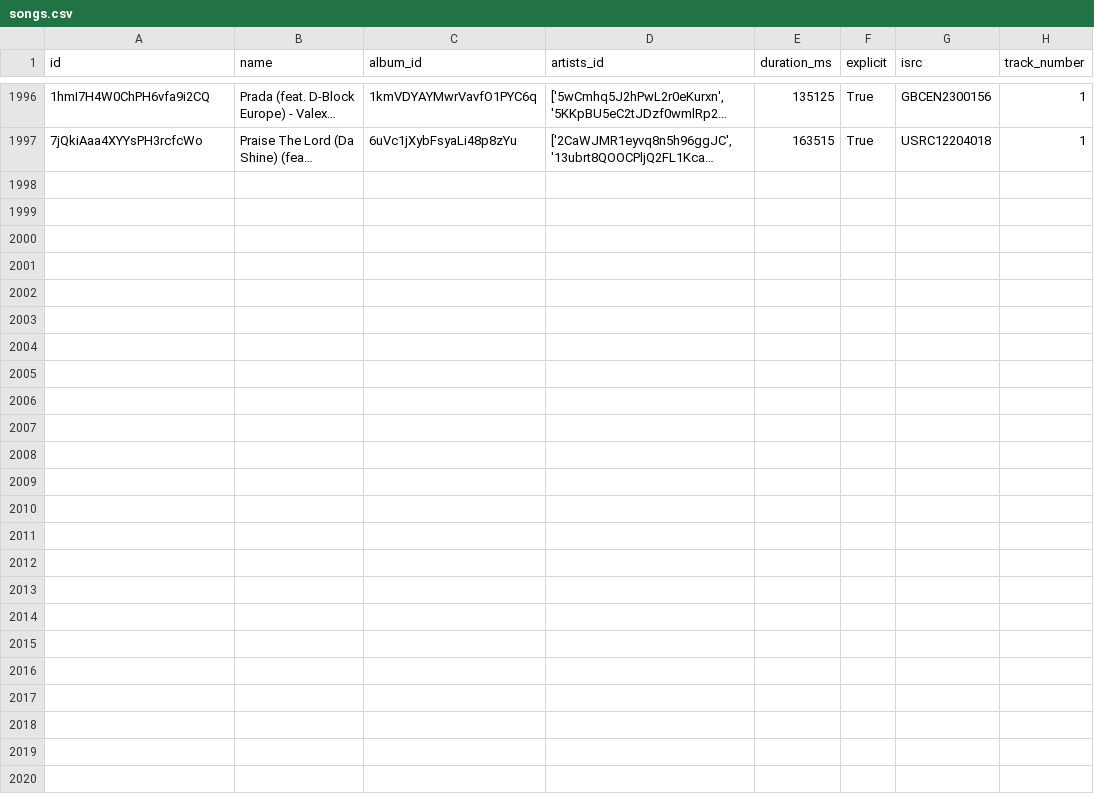
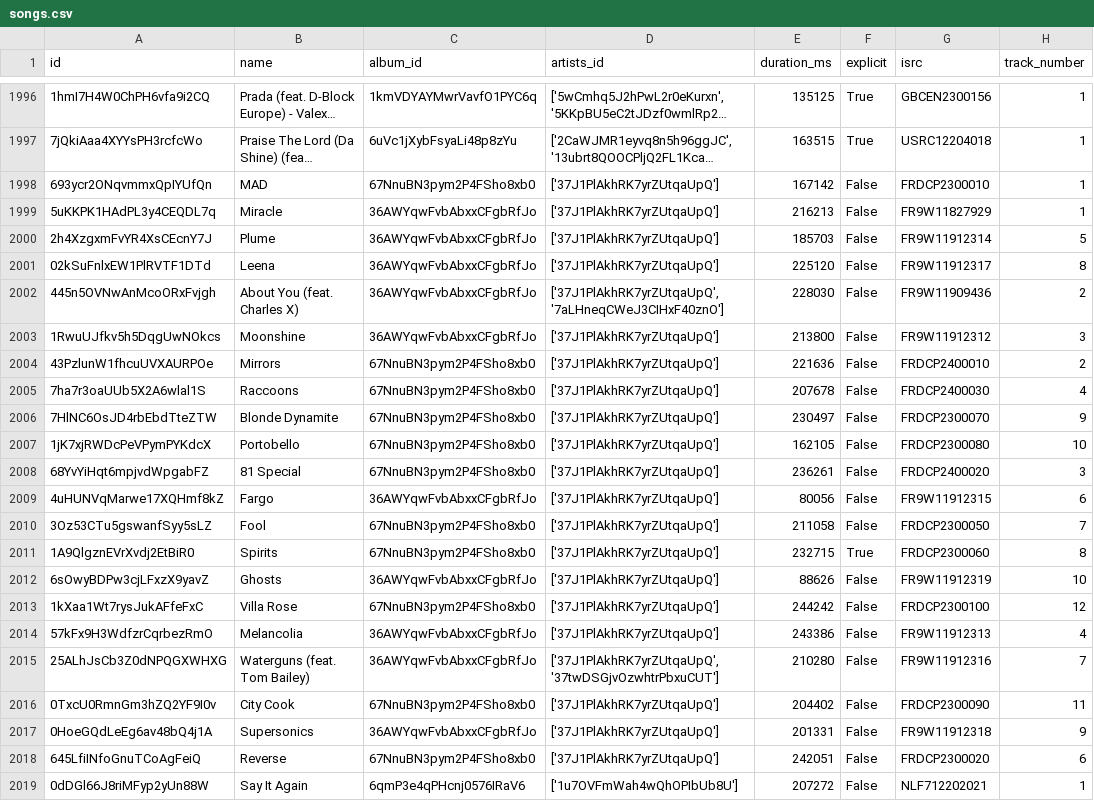
Before and after one commit to iochoa808/SpotifyData, a CSV file: data/songs.csv, drawn as a sheet; only a part is shown, gaps mark what is left out; long unchanged cells end in …; the diff names each change by its address in the sheet, - before the commit and + after, or states it on an @@ line.

```diff
--- a/data/songs.csv
+++ b/data/songs.csv
+row 1998: 693ycr2ONqvmmxQpIYUfQn | MAD | 67NnuBN3pym2P4FSho8xb0 | ['37J1PlAkhRK7yrZUtqaUpQ'] | 167142 | False | FRDCP2300010 | 1
+row 1999: 5uKKPK1HAdPL3y4CEQDL7q | Miracle | 36AWYqwFvbAbxxCFgbRfJo | ['37J1PlAkhRK7yrZUtqaUpQ'] | 216213 | False | FR9W11827929 | 1
+row 2000: 2h4XzgxmFvYR4XsCEcnY7J | Plume | 36AWYqwFvbAbxxCFgbRfJo | ['37J1PlAkhRK7yrZUtqaUpQ'] | 185703 | False | FR9W11912314 | 5
+row 2001: 02kSuFnlxEW1PlRVTF1DTd | Leena | 36AWYqwFvbAbxxCFgbRfJo | ['37J1PlAkhRK7yrZUtqaUpQ'] | 225120 | False | FR9W11912317 | 8
+row 2002: 445n5OVNwAnMcoORxFvjgh | About You (feat. Charles X) | 36AWYqwFvbAbxxCFgbRfJo | ['37J1PlAkhRK7yrZUtqaUpQ', '7aLHneqCWeJ3CIHxF40znO'] | 228030 | False | FR9W11909436 | 2
+row 2003: 1RwuUJfkv5h5DqgUwNOkcs | Moonshine | 36AWYqwFvbAbxxCFgbRfJo | ['37J1PlAkhRK7yrZUtqaUpQ'] | 213800 | False | FR9W11912312 | 3
+row 2004: 43PzlunW1fhcuUVXAURPOe | Mirrors | 67NnuBN3pym2P4FSho8xb0 | ['37J1PlAkhRK7yrZUtqaUpQ'] | 221636 | False | FRDCP2400010 | 2
+row 2005: 7ha7r3oaUUb5X2A6wlal1S | Raccoons | 67NnuBN3pym2P4FSho8xb0 | ['37J1PlAkhRK7yrZUtqaUpQ'] | 207678 | False | FRDCP2400030 | 4
+row 2006: 7HlNC6OsJD4rbEbdTteZTW | Blonde Dynamite | 67NnuBN3pym2P4FSho8xb0 | ['37J1PlAkhRK7yrZUtqaUpQ'] | 230497 | False | FRDCP2300070 | 9
+row 2007: 1jK7xjRWDcPeVPymPYKdcX | Portobello | 67NnuBN3pym2P4FSho8xb0 | ['37J1PlAkhRK7yrZUtqaUpQ'] | 162105 | False | FRDCP2300080 | 10
+row 2008: 68YvYiHqt6mpjvdWpgabFZ | 81 Special | 67NnuBN3pym2P4FSho8xb0 | ['37J1PlAkhRK7yrZUtqaUpQ'] | 236261 | False | FRDCP2400020 | 3
+row 2009: 4uHUNVqMarwe17XQHmf8kZ | Fargo | 36AWYqwFvbAbxxCFgbRfJo | ['37J1PlAkhRK7yrZUtqaUpQ'] | 80056 | False | FR9W11912315 | 6
+row 2010: 3Oz53CTu5gswanfSyy5sLZ | Fool | 67NnuBN3pym2P4FSho8xb0 | ['37J1PlAkhRK7yrZUtqaUpQ'] | 211058 | False | FRDCP2300050 | 7
+row 2011: 1A9QlgznEVrXvdj2EtBiR0 | Spirits | 67NnuBN3pym2P4FSho8xb0 | ['37J1PlAkhRK7yrZUtqaUpQ'] | 232715 | True | FRDCP2300060 | 8
+row 2012: 6sOwyBDPw3cjLFxzX9yavZ | Ghosts | 36AWYqwFvbAbxxCFgbRfJo | ['37J1PlAkhRK7yrZUtqaUpQ'] | 88626 | False | FR9W11912319 | 10
+row 2013: 1kXaa1Wt7rysJukAFfeFxC | Villa Rose | 67NnuBN3pym2P4FSho8xb0 | ['37J1PlAkhRK7yrZUtqaUpQ'] | 244242 | False | FRDCP2300100 | 12
+row 2014: 57kFx9H3WdfzrCqrbezRmO | Melancolia | 36AWYqwFvbAbxxCFgbRfJo | ['37J1PlAkhRK7yrZUtqaUpQ'] | 243386 | False | FR9W11912313 | 4
+row 2015: 25ALhJsCb3Z0dNPQGXWHXG | Waterguns (feat. Tom Bailey) | 36AWYqwFvbAbxxCFgbRfJo | ['37J1PlAkhRK7yrZUtqaUpQ', '37twDSGjvOzwhtrPbxuCUT'] | 210280 | False | FR9W11912316 | 7
+row 2016: 0TxcU0RmnGm3hZQ2YF9I0v | City Cook | 67NnuBN3pym2P4FSho8xb0 | ['37J1PlAkhRK7yrZUtqaUpQ'] | 204402 | False | FRDCP2300090 | 11
+row 2017: 0HoeGQdLeEg6av48bQ4j1A | Supersonics | 36AWYqwFvbAbxxCFgbRfJo | ['37J1PlAkhRK7yrZUtqaUpQ'] | 201331 | False | FR9W11912318 | 9
+row 2018: 645LfiINfoGnuTCoAgFeiQ | Reverse | 67NnuBN3pym2P4FSho8xb0 | ['37J1PlAkhRK7yrZUtqaUpQ'] | 242051 | False | FRDCP2300020 | 6
+row 2019: 0dDGl66J8riMFyp2yUn88W | Say It Again | 6qmP3e4qPHcnj0576IRaV6 | ['1u7OVFmWah4wQhOPIbUb8U'] | 207272 | False | NLF712202021 | 1
```
Also changed, not shown: data/albums.csv, data/artists.csv, 1 other file.
